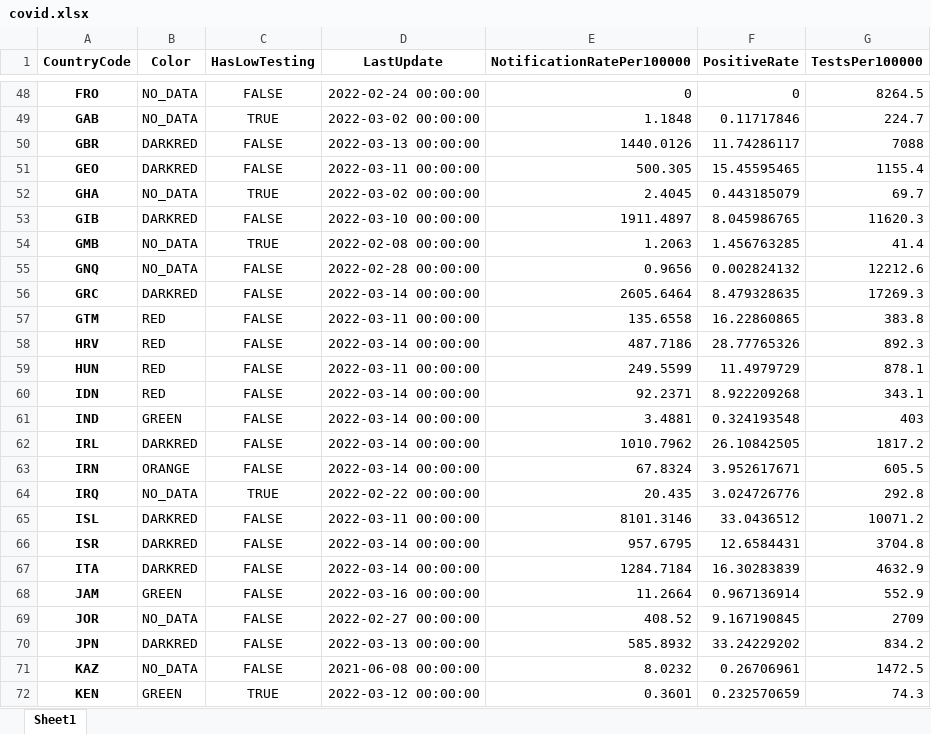
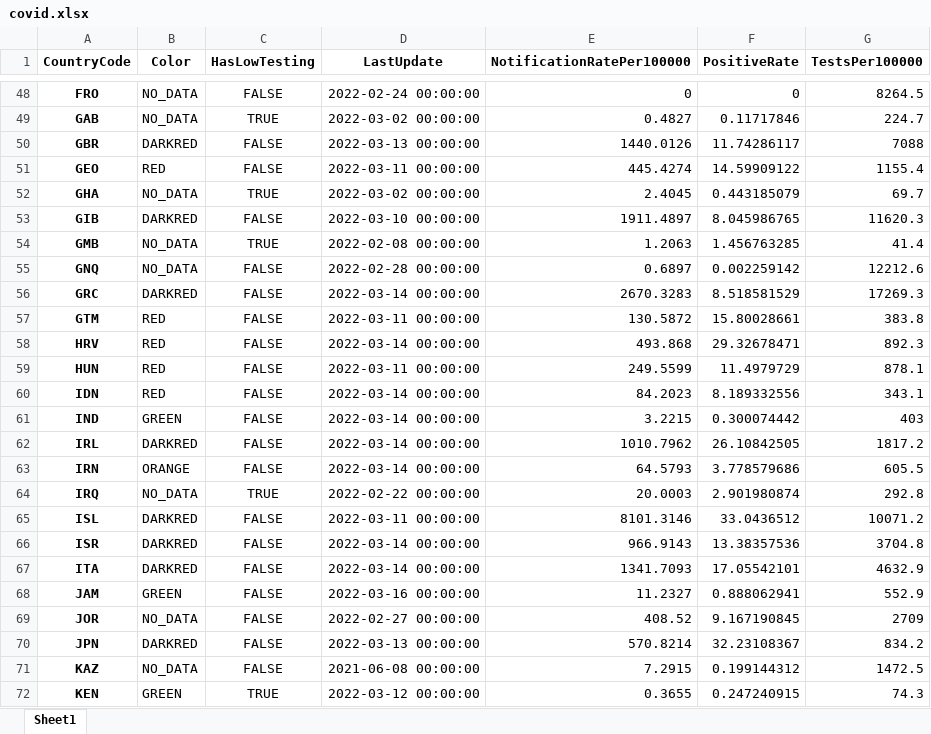
Before and after one commit to GuillaumeDerval/ecdc_covid_worldmap, an Excel workbook: covid.xlsx, sheet Sheet1, drawn as a sheet; only a part is shown, gaps mark what is left out; values as stored, in another font and other column widths than the file's, no borders; the diff covers the shown part only; the diff names each change by its address in the sheet, - before the commit and + after, or states it on an @@ line.

```diff
--- a/covid.xlsx (sheet Sheet1)
+++ b/covid.xlsx (sheet Sheet1)
-E49 (NotificationRatePer100000): 1.1848
+E49 (NotificationRatePer100000): 0.4827
-B51 (Color): DARKRED
+B51 (Color): RED
-E51 (NotificationRatePer100000): 500.305
+E51 (NotificationRatePer100000): 445.4274
-F51 (PositiveRate): 15.45595465
+F51 (PositiveRate): 14.59909122
-E55 (NotificationRatePer100000): 0.9656
+E55 (NotificationRatePer100000): 0.6897
-F55 (PositiveRate): 0.002824132
+F55 (PositiveRate): 0.002259142
-E56 (NotificationRatePer100000): 2605.6464
+E56 (NotificationRatePer100000): 2670.3283
-F56 (PositiveRate): 8.479328635
+F56 (PositiveRate): 8.518581529
-E57 (NotificationRatePer100000): 135.6558
+E57 (NotificationRatePer100000): 130.5872
-F57 (PositiveRate): 16.22860865
+F57 (PositiveRate): 15.80028661
-E58 (NotificationRatePer100000): 487.7186
+E58 (NotificationRatePer100000): 493.868
-F58 (PositiveRate): 28.77765326
+F58 (PositiveRate): 29.32678471
-E60 (NotificationRatePer100000): 92.2371
+E60 (NotificationRatePer100000): 84.2023
-F60 (PositiveRate): 8.922209268
+F60 (PositiveRate): 8.189332556
-E61 (NotificationRatePer100000): 3.4881
+E61 (NotificationRatePer100000): 3.2215
-F61 (PositiveRate): 0.324193548
+F61 (PositiveRate): 0.300074442
-E63 (NotificationRatePer100000): 67.8324
+E63 (NotificationRatePer100000): 64.5793
-F63 (PositiveRate): 3.952617671
+F63 (PositiveRate): 3.778579686
-E64 (NotificationRatePer100000): 20.435
+E64 (NotificationRatePer100000): 20.0003
-F64 (PositiveRate): 3.024726776
+F64 (PositiveRate): 2.901980874
-E66 (NotificationRatePer100000): 957.6795
+E66 (NotificationRatePer100000): 966.9143
-F66 (PositiveRate): 12.6584431
+F66 (PositiveRate): 13.38357536
-E67 (NotificationRatePer100000): 1284.7184
+E67 (NotificationRatePer100000): 1341.7093
-F67 (PositiveRate): 16.30283839
+F67 (PositiveRate): 17.05542101
-E68 (NotificationRatePer100000): 11.2664
+E68 (NotificationRatePer100000): 11.2327
-F68 (PositiveRate): 0.967136914
+F68 (PositiveRate): 0.888062941
-E70 (NotificationRatePer100000): 585.8932
+E70 (NotificationRatePer100000): 570.8214
-F70 (PositiveRate): 33.24229202
+F70 (PositiveRate): 32.23108367
-E71 (NotificationRatePer100000): 8.0232
+E71 (NotificationRatePer100000): 7.2915
-F71 (PositiveRate): 0.26706961
+F71 (PositiveRate): 0.199144312
-E72 (NotificationRatePer100000): 0.3601
+E72 (NotificationRatePer100000): 0.3655
-F72 (PositiveRate): 0.232570659
+F72 (PositiveRate): 0.247240915
```
Also changed, not shown: 187 edited cells elsewhere in this sheet, 2 other files.
